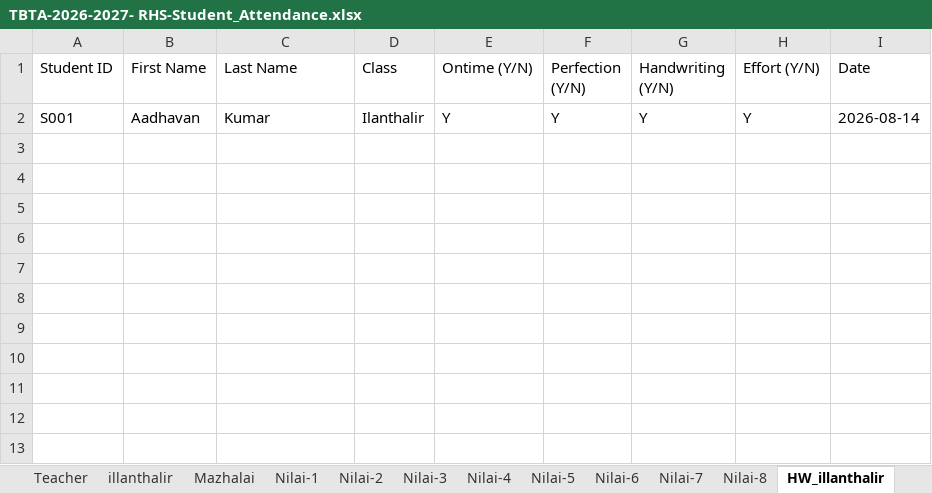
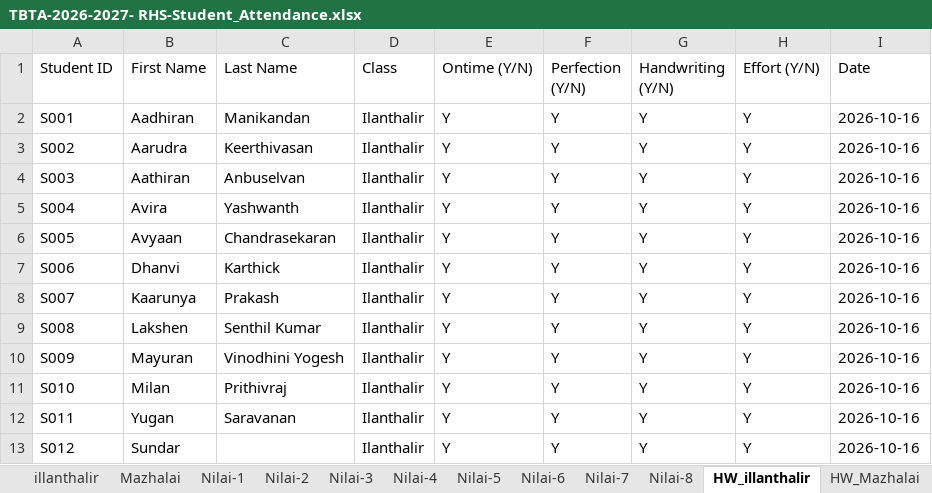
Before and after one commit to manivask/attendance-tracker, an Excel workbook: TBTA-2026-2027- RHS-Student_Attendance.xlsx, sheet HW_illanthalir, drawn as a sheet; values as stored, in another font and other column widths than the file's, no borders; the diff names each change by its address in the sheet, - before the commit and + after, or states it on an @@ line.

```diff
--- a/TBTA-2026-2027- RHS-Student_Attendance.xlsx (sheet HW_illanthalir)
+++ b/TBTA-2026-2027- RHS-Student_Attendance.xlsx (sheet HW_illanthalir)
-B2 (First Name): Aadhavan
+B2 (First Name): Aadhiran
-C2 (Last Name): Kumar
+C2 (Last Name): Manikandan
-I2 (Date): 2026-08-14
+I2 (Date): 2026-10-16
+row 3: S002 | Aarudra | Keerthivasan | Ilanthalir | Y | Y | Y | Y | 2026-10-16
+row 4: S003 | Aathiran | Anbuselvan | Ilanthalir | Y | Y | Y | Y | 2026-10-16
+row 5: S004 | Avira | Yashwanth | Ilanthalir | Y | Y | Y | Y | 2026-10-16
+row 6: S005 | Avyaan | Chandrasekaran | Ilanthalir | Y | Y | Y | Y | 2026-10-16
+row 7: S006 | Dhanvi | Karthick | Ilanthalir | Y | Y | Y | Y | 2026-10-16
+row 8: S007 | Kaarunya | Prakash | Ilanthalir | Y | Y | Y | Y | 2026-10-16
+row 9: S008 | Lakshen | Senthil Kumar | Ilanthalir | Y | Y | Y | Y | 2026-10-16
+row 10: S009 | Mayuran | Vinodhini Yogesh | Ilanthalir | Y | Y | Y | Y | 2026-10-16
+row 11: S010 | Milan | Prithivraj | Ilanthalir | Y | Y | Y | Y | 2026-10-16
+row 12: S011 | Yugan | Saravanan | Ilanthalir | Y | Y | Y | Y | 2026-10-16
+row 13: S012 | Sundar |  | Ilanthalir | Y | Y | Y | Y | 2026-10-16
```
Also changed, not shown: sheet Nilai-3, sheet Nilai-4, sheet illanthalir, sheet Teacher, sheet Nilai-8, sheet Mazhalai, 16 more sheets, other sheet tabs, 7 other files.
